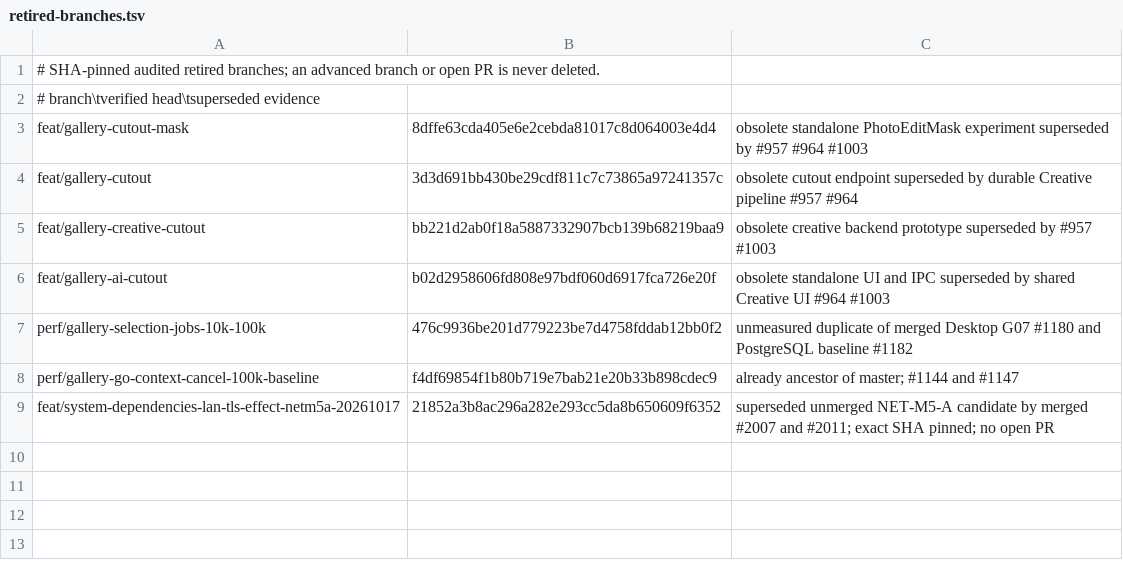
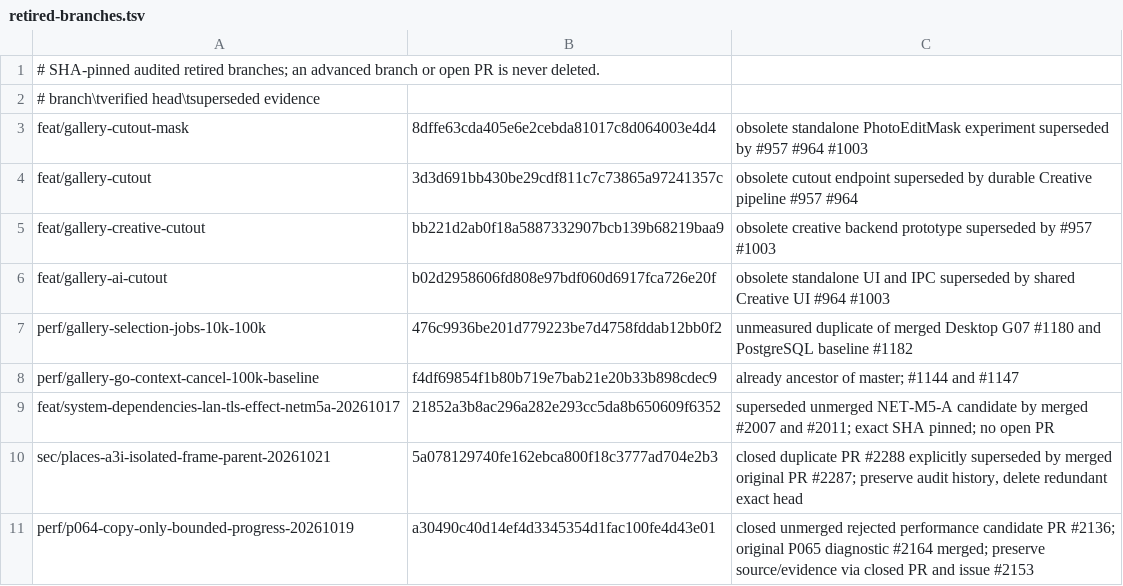
Before and after one commit to lazyxu/xdrive, a TSV file: .github/retired-branches.tsv, drawn as a sheet; the diff names each change by its address in the sheet, - before the commit and + after, or states it on an @@ line.

Commit message:
chore(ci): guard branch retirement and refresh survivor audit

```diff
--- a/.github/retired-branches.tsv
+++ b/.github/retired-branches.tsv
+row 10: sec/places-a3i-isolated-frame-parent-20261021 | 5a078129740fe162ebca800f18c3777ad704e2b3 | closed duplicate PR #2288 explicitly superseded by merged original PR #2287; preserve audit history, delete redundant exact head
+row 11: perf/p064-copy-only-bounded-progress-20261019 | a30490c40d14ef4d3345354d1fac100fe4d43e01 | closed unmerged rejected performance candidate PR #2136; original P065 diagnostic #2164 merged; preserve source/evidence via closed PR and issue #2153
```
Also changed, not shown: 3 other files.
